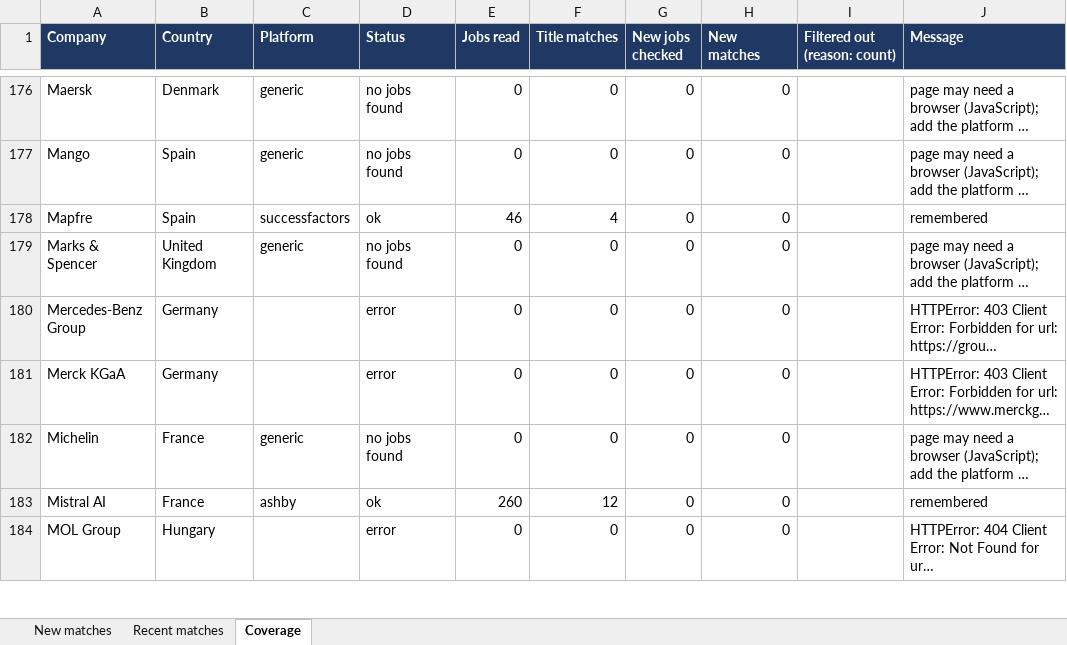
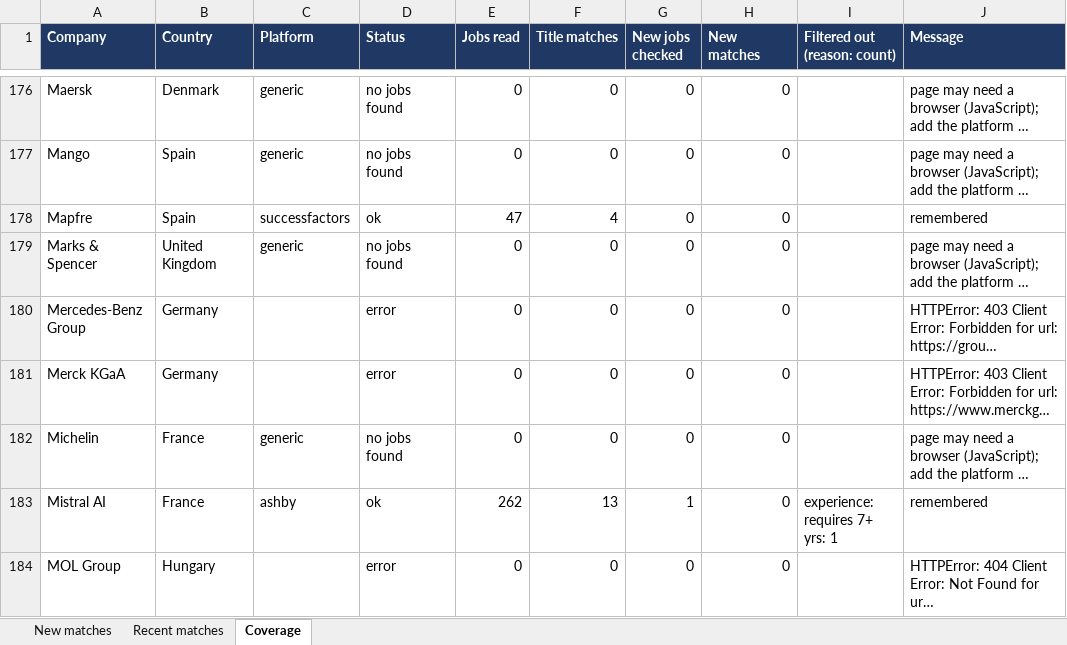
Before and after one commit to Niraj-kumar99/JobHunt, an Excel workbook: output/job_matches.xlsx, sheet Coverage, drawn as a sheet; only a part is shown, gaps mark what is left out; long unchanged cells end in …; values as stored, in another font and other column widths than the file's, no borders; table styles not drawn; the diff covers the shown part only; the diff names each change by its address in the sheet, - before the commit and + after, or states it on an @@ line.

```diff
--- a/output/job_matches.xlsx (sheet Coverage)
+++ b/output/job_matches.xlsx (sheet Coverage)
-E178 (Jobs read): 46
+E178 (Jobs read): 47
-E183 (Jobs read): 260
+E183 (Jobs read): 262
-F183 (Title matches): 12
+F183 (Title matches): 13
-G183 (New jobs checked): 0
+G183 (New jobs checked): 1
-I183 (Filtered out (reason: count)): (empty)
+I183 (Filtered out (reason: count)): experience: requires 7+ yrs: 1
```
Also changed, not shown: 138 edited cells elsewhere in this sheet, sheet New matches, sheet Recent matches, 6 other files.
